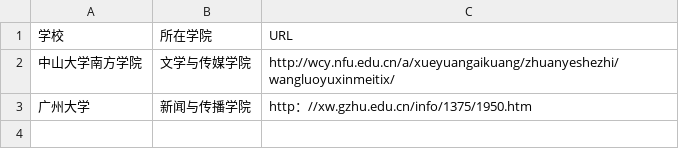
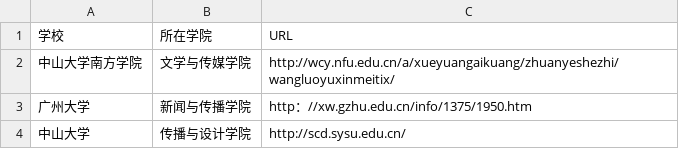
Before and after one commit to li-xinspace/techcollab_20_final., a CSV file: list.csv, drawn as a sheet; the diff names each change by its address in the sheet, - before the commit and + after, or states it on an @@ line.

Commit message:
请求新增中山大学学校信息

```diff
--- a/list.csv
+++ b/list.csv
+row 4: 中山大学 | 传播与设计学院 | http://scd.sysu.edu.cn/
```
